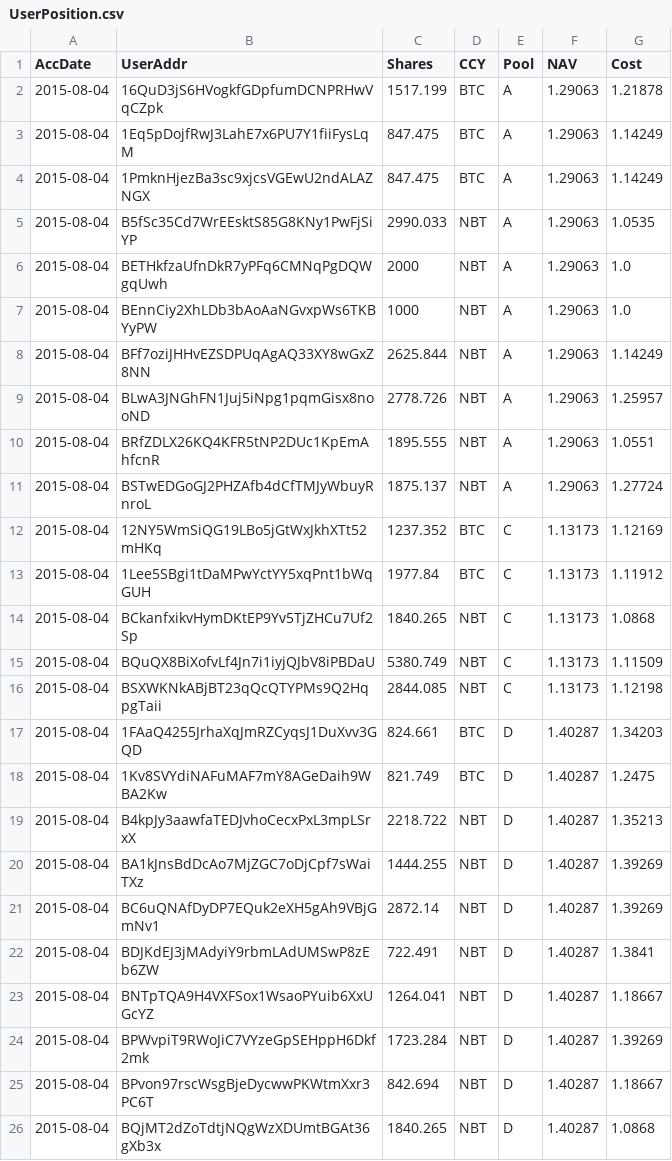
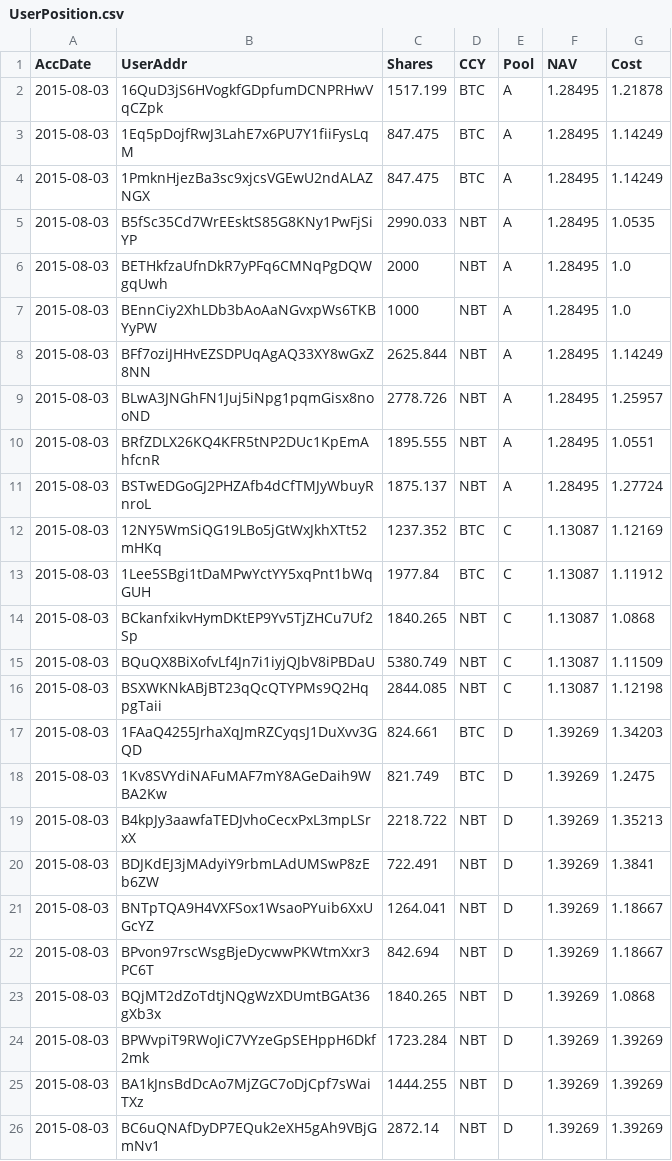
Before and after one commit to henrynu/NuLagoon, a CSV file: Reports/UserPosition.csv, drawn as a sheet.

```diff
--- a/Reports/UserPosition.csv
+++ b/Reports/UserPosition.csv
@@ -1,26 +1,26 @@
 AccDate,UserAddr,Shares,CCY,Pool,NAV,Cost
-2015-08-04,16QuD3jS6HVogkfGDpfumDCNPRHwVqCZpk,1517.199,BTC,A,1.29063,1.21878
-2015-08-04,1Eq5pDojfRwJ3LahE7x6PU7Y1fiiFysLqM,847.475,BTC,A,1.29063,1.14249
-2015-08-04,1PmknHjezBa3sc9xjcsVGEwU2ndALAZNGX,847.475,BTC,A,1.29063,1.14249
-2015-08-04,B5fSc35Cd7WrEEsktS85G8KNy1PwFjSiYP,2990.033,NBT,A,1.29063,1.0535
-2015-08-04,BETHkfzaUfnDkR7yPFq6CMNqPgDQWgqUwh,2000,NBT,A,1.29063,1.0
-2015-08-04,BEnnCiy2XhLDb3bAoAaNGvxpWs6TKBYyPW,1000,NBT,A,1.29063,1.0
-2015-08-04,BFf7oziJHHvEZSDPUqAgAQ33XY8wGxZ8NN,2625.844,NBT,A,1.29063,1.14249
-2015-08-04,BLwA3JNGhFN1Juj5iNpg1pqmGisx8nooND,2778.726,NBT,A,1.29063,1.25957
-2015-08-04,BRfZDLX26KQ4KFR5tNP2DUc1KpEmAhfcnR,1895.555,NBT,A,1.29063,1.0551
-2015-08-04,BSTwEDGoGJ2PHZAfb4dCfTMJyWbuyRnroL,1875.137,NBT,A,1.29063,1.27724
-2015-08-04,12NY5WmSiQG19LBo5jGtWxJkhXTt52mHKq,1237.352,BTC,C,1.13173,1.12169
-2015-08-04,1Lee5SBgi1tDaMPwYctYY5xqPnt1bWqGUH,1977.84,BTC,C,1.13173,1.11912
-2015-08-04,BCkanfxikvHymDKtEP9Yv5TjZHCu7Uf2Sp,1840.265,NBT,C,1.13173,1.0868
-2015-08-04,BQuQX8BiXofvLf4Jn7i1iyjQJbV8iPBDaU,5380.749,NBT,C,1.13173,1.11509
-2015-08-04,BSXWKNkABjBT23qQcQTYPMs9Q2HqpgTaii,2844.085,NBT,C,1.13173,1.12198
-2015-08-04,1FAaQ4255JrhaXqJmRZCyqsJ1DuXvv3GQD,824.661,BTC,D,1.40287,1.34203
-2015-08-04,1Kv8SVYdiNAFuMAF7mY8AGeDaih9WBA2Kw,821.749,BTC,D,1.40287,1.2475
-2015-08-04,B4kpJy3aawfaTEDJvhoCecxPxL3mpLSrxX,2218.722,NBT,D,1.40287,1.35213
-2015-08-04,BA1kJnsBdDcAo7MjZGC7oDjCpf7sWaiTXz,1444.255,NBT,D,1.40287,1.39269
-2015-08-04,BC6uQNAfDyDP7EQuk2eXH5gAh9VBjGmNv1,2872.14,NBT,D,1.40287,1.39269
-2015-08-04,BDJKdEJ3jMAdyiY9rbmLAdUMSwP8zEb6ZW,722.491,NBT,D,1.40287,1.3841
-2015-08-04,BNTpTQA9H4VXFSox1WsaoPYuib6XxUGcYZ,1264.041,NBT,D,1.40287,1.18667
-2015-08-04,BPWvpiT9RWoJiC7VYzeGpSEHppH6Dkf2mk,1723.284,NBT,D,1.40287,1.39269
-2015-08-04,BPvon97rscWsgBjeDycwwPKWtmXxr3PC6T,842.694,NBT,D,1.40287,1.18667
-2015-08-04,BQjMT2dZoTdtjNQgWzXDUmtBGAt36gXb3x,1840.265,NBT,D,1.40287,1.0868
+2015-08-03,16QuD3jS6HVogkfGDpfumDCNPRHwVqCZpk,1517.199,BTC,A,1.28495,1.21878
+2015-08-03,1Eq5pDojfRwJ3LahE7x6PU7Y1fiiFysLqM,847.475,BTC,A,1.28495,1.14249
+2015-08-03,1PmknHjezBa3sc9xjcsVGEwU2ndALAZNGX,847.475,BTC,A,1.28495,1.14249
+2015-08-03,B5fSc35Cd7WrEEsktS85G8KNy1PwFjSiYP,2990.033,NBT,A,1.28495,1.0535
+2015-08-03,BETHkfzaUfnDkR7yPFq6CMNqPgDQWgqUwh,2000,NBT,A,1.28495,1.0
+2015-08-03,BEnnCiy2XhLDb3bAoAaNGvxpWs6TKBYyPW,1000,NBT,A,1.28495,1.0
+2015-08-03,BFf7oziJHHvEZSDPUqAgAQ33XY8wGxZ8NN,2625.844,NBT,A,1.28495,1.14249
+2015-08-03,BLwA3JNGhFN1Juj5iNpg1pqmGisx8nooND,2778.726,NBT,A,1.28495,1.25957
+2015-08-03,BRfZDLX26KQ4KFR5tNP2DUc1KpEmAhfcnR,1895.555,NBT,A,1.28495,1.0551
+2015-08-03,BSTwEDGoGJ2PHZAfb4dCfTMJyWbuyRnroL,1875.137,NBT,A,1.28495,1.27724
+2015-08-03,12NY5WmSiQG19LBo5jGtWxJkhXTt52mHKq,1237.352,BTC,C,1.13087,1.12169
+2015-08-03,1Lee5SBgi1tDaMPwYctYY5xqPnt1bWqGUH,1977.84,BTC,C,1.13087,1.11912
+2015-08-03,BCkanfxikvHymDKtEP9Yv5TjZHCu7Uf2Sp,1840.265,NBT,C,1.13087,1.0868
+2015-08-03,BQuQX8BiXofvLf4Jn7i1iyjQJbV8iPBDaU,5380.749,NBT,C,1.13087,1.11509
+2015-08-03,BSXWKNkABjBT23qQcQTYPMs9Q2HqpgTaii,2844.085,NBT,C,1.13087,1.12198
+2015-08-03,1FAaQ4255JrhaXqJmRZCyqsJ1DuXvv3GQD,824.661,BTC,D,1.39269,1.34203
+2015-08-03,1Kv8SVYdiNAFuMAF7mY8AGeDaih9WBA2Kw,821.749,BTC,D,1.39269,1.2475
+2015-08-03,B4kpJy3aawfaTEDJvhoCecxPxL3mpLSrxX,2218.722,NBT,D,1.39269,1.35213
+2015-08-03,BDJKdEJ3jMAdyiY9rbmLAdUMSwP8zEb6ZW,722.491,NBT,D,1.39269,1.3841
+2015-08-03,BNTpTQA9H4VXFSox1WsaoPYuib6XxUGcYZ,1264.041,NBT,D,1.39269,1.18667
+2015-08-03,BPvon97rscWsgBjeDycwwPKWtmXxr3PC6T,842.694,NBT,D,1.39269,1.18667
+2015-08-03,BQjMT2dZoTdtjNQgWzXDUmtBGAt36gXb3x,1840.265,NBT,D,1.39269,1.0868
+2015-08-03,BPWvpiT9RWoJiC7VYzeGpSEHppH6Dkf2mk,1723.284,NBT,D,1.39269,1.39269
+2015-08-03,BA1kJnsBdDcAo7MjZGC7oDjCpf7sWaiTXz,1444.255,NBT,D,1.39269,1.39269
+2015-08-03,BC6uQNAfDyDP7EQuk2eXH5gAh9VBjGmNv1,2872.14,NBT,D,1.39269,1.39269
```
Also changed, not shown: Reports/NetAssetValue.csv, 6 other files.
